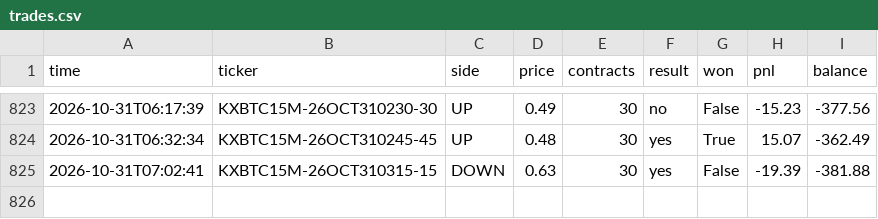
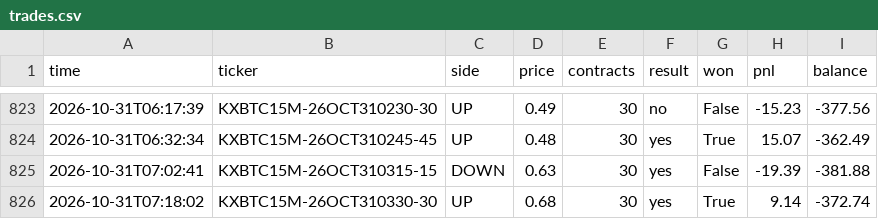
Before and after one commit to u9822914324-web/kalshi-paper-bot, a CSV file: trades.csv, drawn as a sheet; only a part is shown, gaps mark what is left out.

```diff
--- a/trades.csv
+++ b/trades.csv
@@ -825 +825,2 @@ time,ticker,side,price,contracts,result,won,pnl,balance
 2026-10-31T07:02:41,KXBTC15M-26OCT310315-15,DOWN,0.63,30,yes,False,-19.39,-381.88
+2026-10-31T07:18:02,KXBTC15M-26OCT310330-30,UP,0.68,30,yes,True,9.14,-372.74
```
Also changed, not shown: 2 other files.
